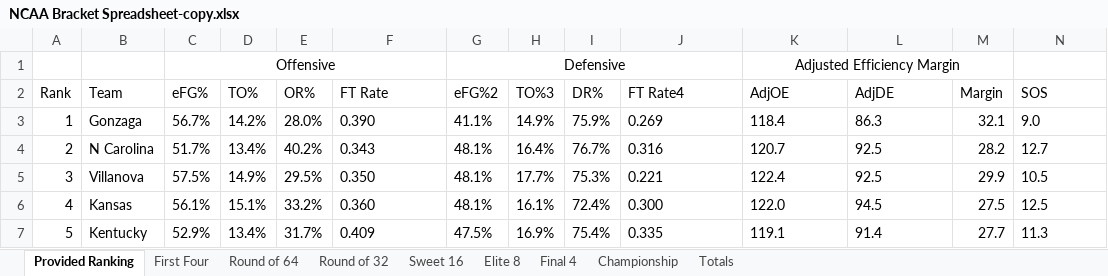
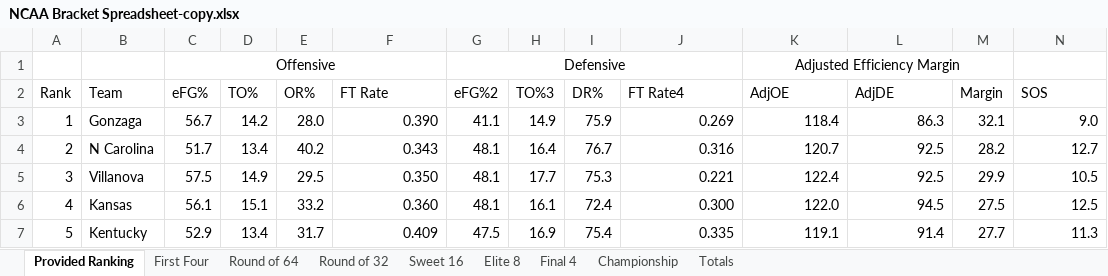
Before and after one commit to MichaelE919/ncaa-stats-webscraper, an Excel workbook: NCAA Bracket Spreadsheet-copy.xlsx, sheet Provided Ranking, drawn as a sheet; only a part is shown; values as stored, in another font and other column widths than the file's, no borders; table styles not drawn; the diff covers the shown part only; the diff names each change by its address in the sheet, - before the commit and + after, or states it on an @@ line.

```diff
--- a/NCAA Bracket Spreadsheet-copy.xlsx (sheet Provided Ranking)
+++ b/NCAA Bracket Spreadsheet-copy.xlsx (sheet Provided Ranking)
-C3 (eFG%): 56.7%
+C3 (eFG%): 56.7
-D3 (TO%): 14.2%
+D3 (TO%): 14.2
-E3 (OR%): 28.0%
+E3 (OR%): 28.0
-F3:F7 alignment: left
+F3:F7 alignment: right
-G3 (eFG%2): 41.1%
+G3 (eFG%2): 41.1
-H3 (TO%3): 14.9%
+H3 (TO%3): 14.9
-I3 (DR%): 75.9%
+I3 (DR%): 75.9
-J3:L7 alignment: left
+J3:L7 alignment: right
-N3:N7 alignment: left
+N3:N7 alignment: right
-C4 (eFG%): 51.7%
+C4 (eFG%): 51.7
-D4 (TO%): 13.4%
+D4 (TO%): 13.4
-E4 (OR%): 40.2%
+E4 (OR%): 40.2
-G4:G6 (eFG%2): 48.1%
+G4:G6 (eFG%2): 48.1
-H4 (TO%3): 16.4%
+H4 (TO%3): 16.4
-I4 (DR%): 76.7%
+I4 (DR%): 76.7
-C5 (eFG%): 57.5%
+C5 (eFG%): 57.5
-D5 (TO%): 14.9%
+D5 (TO%): 14.9
-E5 (OR%): 29.5%
+E5 (OR%): 29.5
-H5 (TO%3): 17.7%
+H5 (TO%3): 17.7
-I5 (DR%): 75.3%
+I5 (DR%): 75.3
-C6 (eFG%): 56.1%
+C6 (eFG%): 56.1
-D6 (TO%): 15.1%
+D6 (TO%): 15.1
-E6 (OR%): 33.2%
+E6 (OR%): 33.2
-H6 (TO%3): 16.1%
+H6 (TO%3): 16.1
-I6 (DR%): 72.4%
+I6 (DR%): 72.4
-C7 (eFG%): 52.9%
+C7 (eFG%): 52.9
-D7 (TO%): 13.4%
+D7 (TO%): 13.4
-E7 (OR%): 31.7%
+E7 (OR%): 31.7
-G7 (eFG%2): 47.5%
+G7 (eFG%2): 47.5
-H7 (TO%3): 16.9%
+H7 (TO%3): 16.9
-I7 (DR%): 75.4%
+I7 (DR%): 75.4
```
Also changed, not shown: 378 edited cells and cell formats elsewhere in this sheet, 1 other file.
